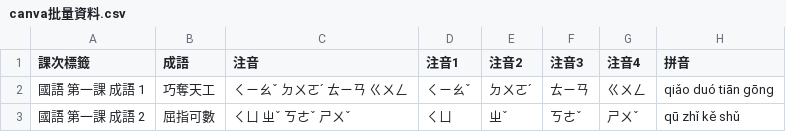
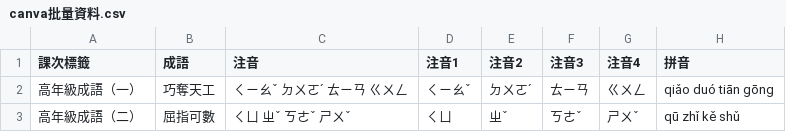
Before and after one commit to simon05091004/chengyu-cards, a CSV file: output/canva批量資料.csv, drawn as a sheet; only a part is shown; the diff names each change by its address in the sheet, - before the commit and + after, or states it on an @@ line.

```diff
--- a/output/canva批量資料.csv
+++ b/output/canva批量資料.csv
-A2 (課次標籤): 國語 第一課 成語 1
+A2 (課次標籤): 高年級成語（一）
-A3 (課次標籤): 國語 第一課 成語 2
+A3 (課次標籤): 高年級成語（二）
```
Also changed, not shown: 8 other files.
